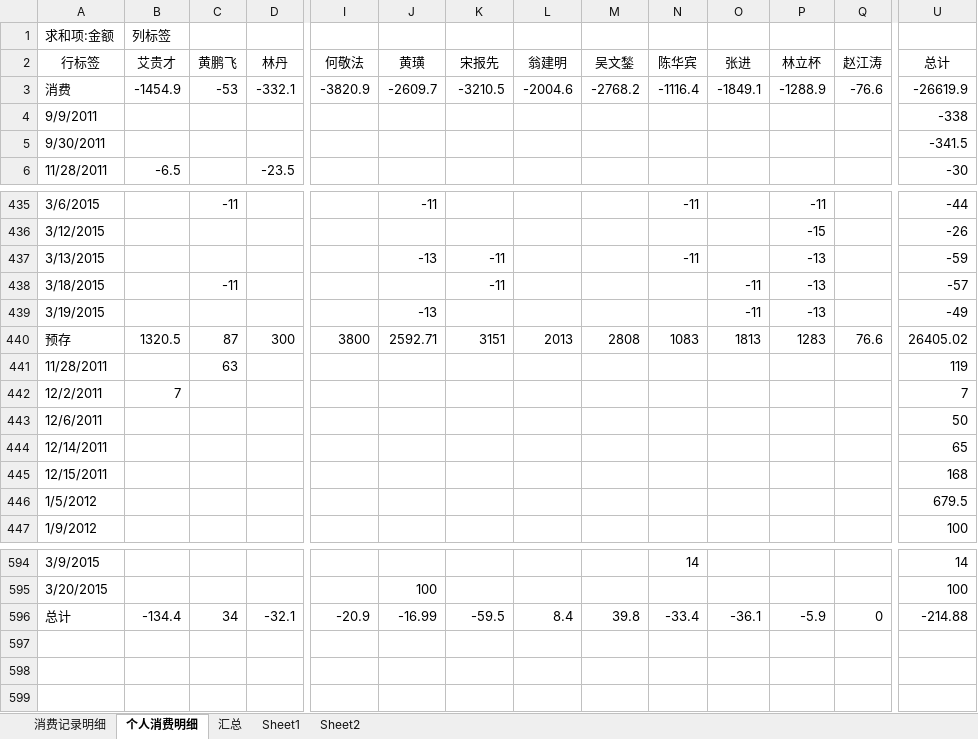
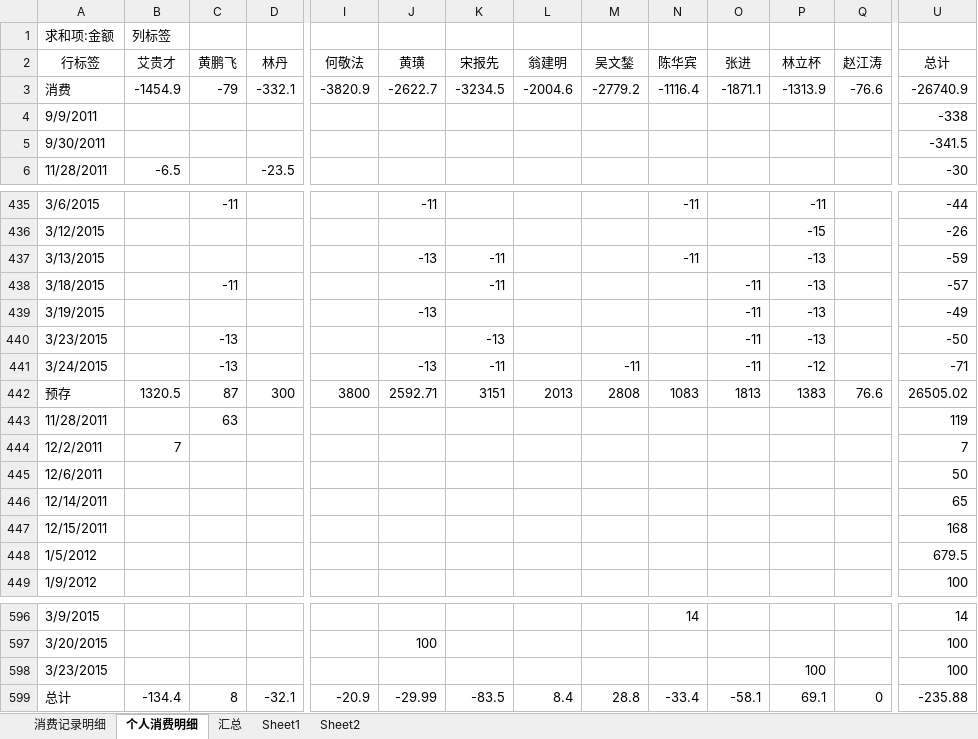
Before and after one commit to junyangren/BillingInfo, an Excel workbook: 充值产品线消费帐单.xlsx, sheet 个人消费明细, drawn as a sheet; only a part is shown, gaps mark what is left out; values as stored, in another font and other column widths than the file's, no borders; addresses are those after the commit; rows hold the shown columns only; the diff names each change by its address in the sheet, - before the commit and + after, or states it on an @@ line.

```diff
--- a/充值产品线消费帐单.xlsx (sheet 个人消费明细)
+++ b/充值产品线消费帐单.xlsx (sheet 个人消费明细)
-C3 (黄鹏飞): -53
+C3 (黄鹏飞): -79
-J3 (黄璜): -2609.7
+J3 (黄璜): -2622.7
-K3 (宋报先): -3210.5
+K3 (宋报先): -3234.5
-M3 (吴文鍫): -2768.2
+M3 (吴文鍫): -2779.2
-O3 (张进): -1849.1
+O3 (张进): -1871.1
-P3 (林立杯): -1288.9
+P3 (林立杯): -1313.9
-U3 (总计): -26619.9
+U3 (总计): -26740.9
+row 440: 3/23/2015 |  | -13 |  |  |  | -13 |  |  |  | -11 | -13 |  | -50
+row 441: 3/24/2015 |  | -13 |  |  | -13 | -11 |  | -11 |  | -11 | -12 |  | -71
-P442 (林立杯): 1283
+P442 (林立杯): 1383
-U442 (总计): 26405.02
+U442 (总计): 26505.02
+row 598: 3/23/2015 |  |  |  |  |  |  |  |  |  |  | 100 |  | 100
-C599 (黄鹏飞): 34
+C599 (黄鹏飞): 8
-J599 (黄璜): -16.99
+J599 (黄璜): -29.99
-K599 (宋报先): -59.5
+K599 (宋报先): -83.5
-M599 (吴文鍫): 39.8
+M599 (吴文鍫): 28.8
-O599 (张进): -36.1
+O599 (张进): -58.1
-P599 (林立杯): -5.9
+P599 (林立杯): 69.1
-U599 (总计): -214.88
+U599 (总计): -235.88
```
Also changed, not shown: sheet 消费记录明细, sheet 汇总.
